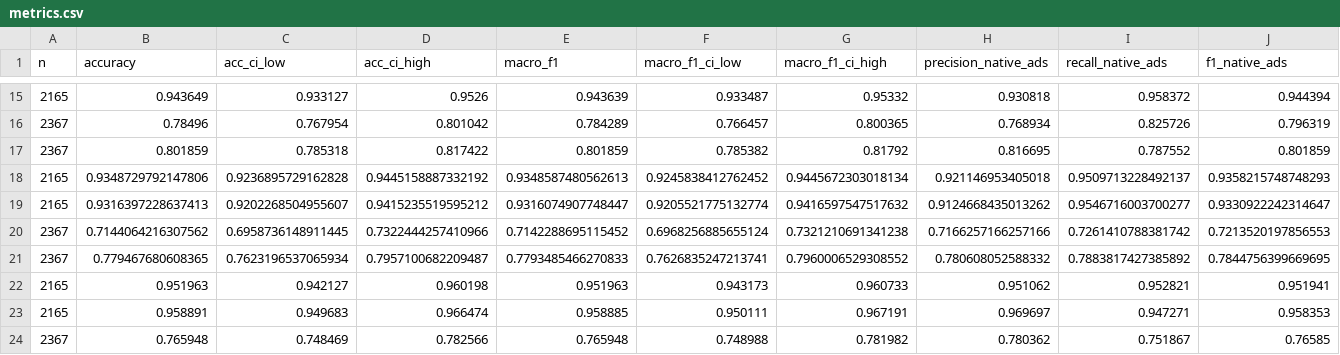
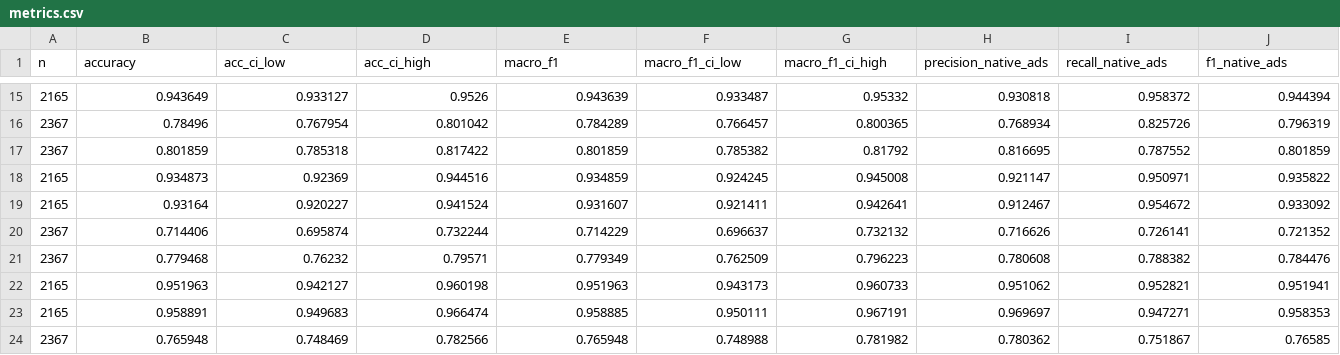
Before and after one commit to brianrizqi/rana-native-ads, a CSV file: revision/report/main/metrics.csv, drawn as a sheet; only a part is shown, gaps mark what is left out; removed rows and columns are numbered as before the commit, all else as after; rows hold the shown columns only; the diff names each change by its address in the sheet, - before the commit and + after, or states it on an @@ line.

```diff
--- a/revision/report/main/metrics.csv
+++ b/revision/report/main/metrics.csv
-row 18: 2165 | 0.9348729792147806 | 0.9236895729162828 | 0.9445158887332192 | 0.9348587480562613 | 0.9245838412762452 | 0.9445672303018134 | 0.921146953405018 | 0.9509713228492137 | 0.9358215748748293
-row 19: 2165 | 0.9316397228637413 | 0.9202268504955607 | 0.9415235519595212 | 0.9316074907748447 | 0.9205521775132774 | 0.9416597547517632 | 0.9124668435013262 | 0.9546716003700277 | 0.9330922242314647
-row 20: 2367 | 0.7144064216307562 | 0.6958736148911445 | 0.7322444257410966 | 0.7142288695115452 | 0.6968256885655124 | 0.7321210691341238 | 0.7166257166257166 | 0.7261410788381742 | 0.7213520197856553
-row 21: 2367 | 0.779467680608365 | 0.7623196537065934 | 0.7957100682209487 | 0.7793485466270833 | 0.7626835247213741 | 0.7960006529308552 | 0.780608052588332 | 0.7883817427385892 | 0.7844756399669695
+row 18: 2165 | 0.934873 | 0.92369 | 0.944516 | 0.934859 | 0.924245 | 0.945008 | 0.921147 | 0.950971 | 0.935822
+row 19: 2165 | 0.93164 | 0.920227 | 0.941524 | 0.931607 | 0.921411 | 0.942641 | 0.912467 | 0.954672 | 0.933092
+row 20: 2367 | 0.714406 | 0.695874 | 0.732244 | 0.714229 | 0.696637 | 0.732132 | 0.716626 | 0.726141 | 0.721352
+row 21: 2367 | 0.779468 | 0.76232 | 0.79571 | 0.779349 | 0.762509 | 0.796223 | 0.780608 | 0.788382 | 0.784476
```
Also changed, not shown: revision/report/ablation/by_lang.csv, revision/report/ablation/mcnemar.csv, 15 other files.
